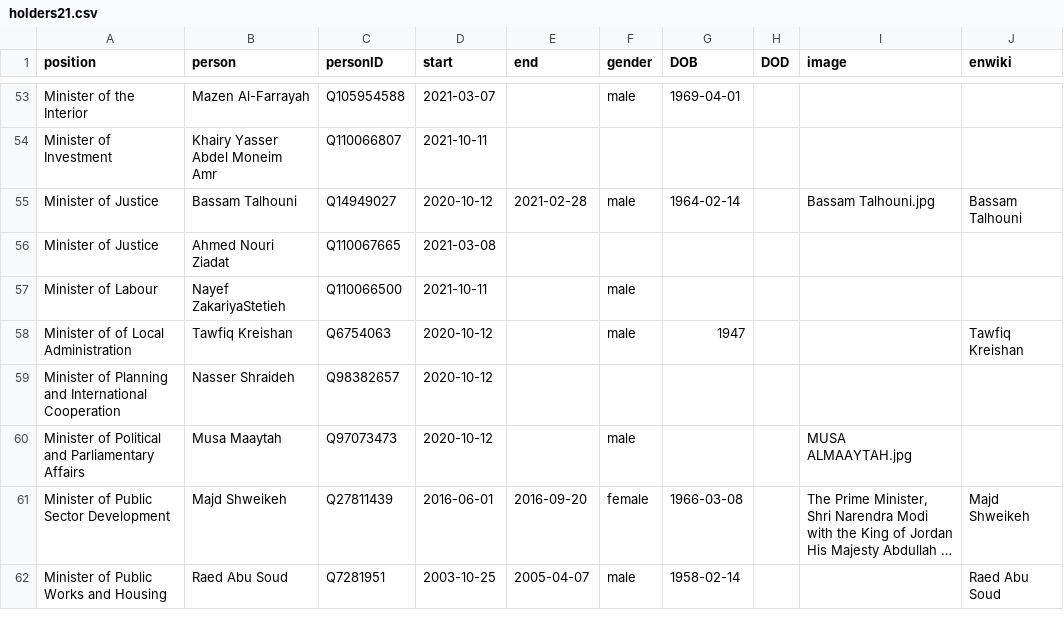
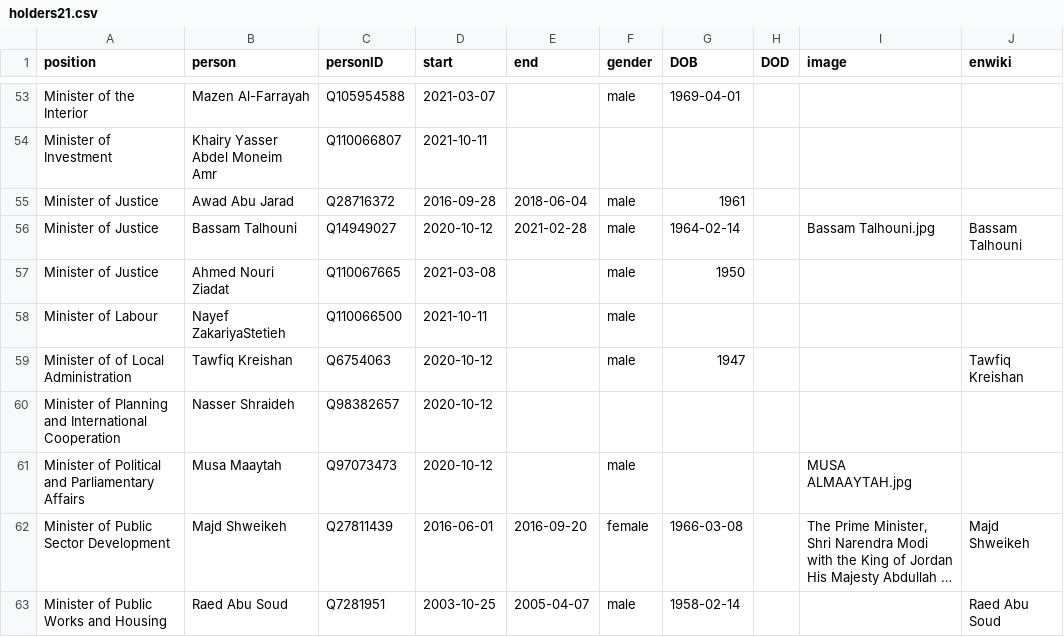
Before and after one commit to every-politician-scrapers/jordan-ministers, a CSV file: html/holders21.csv, drawn as a sheet; only a part is shown, gaps mark what is left out; long unchanged cells end in ….

```diff
--- a/html/holders21.csv
+++ b/html/holders21.csv
@@ -54,4 +54,5 @@ Minister of the Interior,Mazen Al-Farrayah,Q105954588,2021-03-07,,male,1969-04-0
 Minister of Investment,Khairy Yasser Abdel Moneim Amr,Q110066807,2021-10-11,,,,,,
+Minister of Justice,Awad Abu Jarad,Q28716372,2016-09-28,2018-06-04,male,1961,,,
 Minister of Justice,Bassam Talhouni,Q14949027,2020-10-12,2021-02-28,male,1964-02-14,,Bassam Talhouni.jpg,Bassam Talhouni
-Minister of Justice,Ahmed Nouri Ziadat,Q110067665,2021-03-08,,,,,,
+Minister of Justice,Ahmed Nouri Ziadat,Q110067665,2021-03-08,,male,1950,,,
 Minister of Labour,Nayef ZakariyaStetieh,Q110066500,2021-10-11,,male,,,,
```
Also changed, not shown: html/current.csv.
